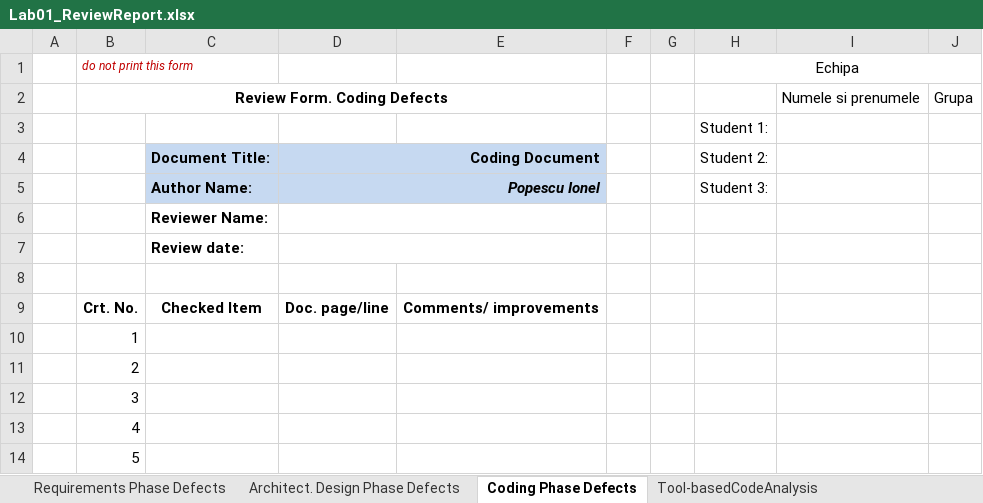
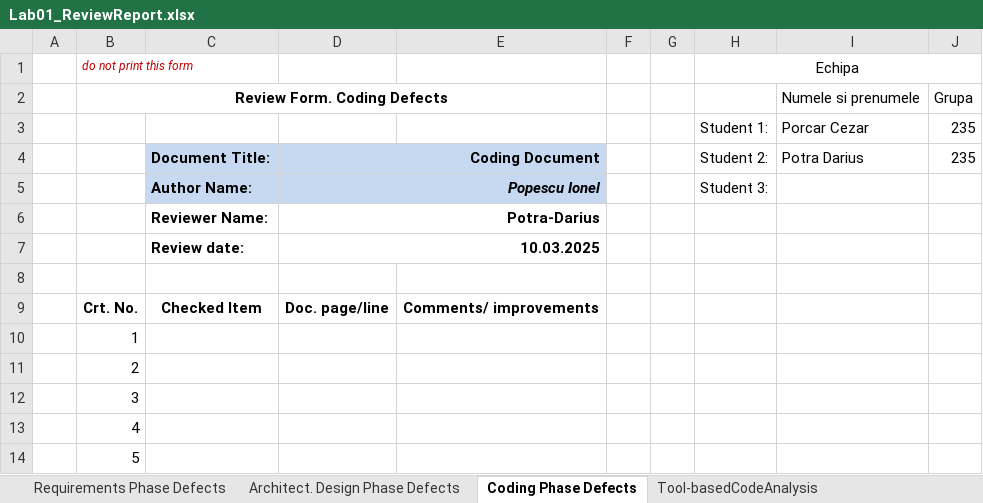
Before and after one commit to RazecRacrop/VVSS-czr-dar, an Excel workbook: docs/Lab01/Lab01_ReviewReport.xlsx, sheet Coding Phase Defects, drawn as a sheet; only a part is shown; values as stored, in another font and other column widths than the file's, no borders; removed rows and columns are numbered as before the commit, all else as after; the diff names each change by its address in the sheet, - before the commit and + after, or states it on an @@ line.

Commit message:
Initial commit

```diff
--- a/docs/Lab01/Lab01_ReviewReport.xlsx (sheet Coding Phase Defects)
+++ b/docs/Lab01/Lab01_ReviewReport.xlsx (sheet Coding Phase Defects)
-row 3:  |  |  |  |  |  |  | Student 1:
+row 3:  |  |  |  |  |  |  | Student 1: | Porcar Cezar | 235
-I4: (empty)
+I4: Potra Darius
-J4: (empty)
+J4: 235
-D6: (empty)
+D6: Potra-Darius
-D7: (empty)
+D7: 10.03.2025
```
